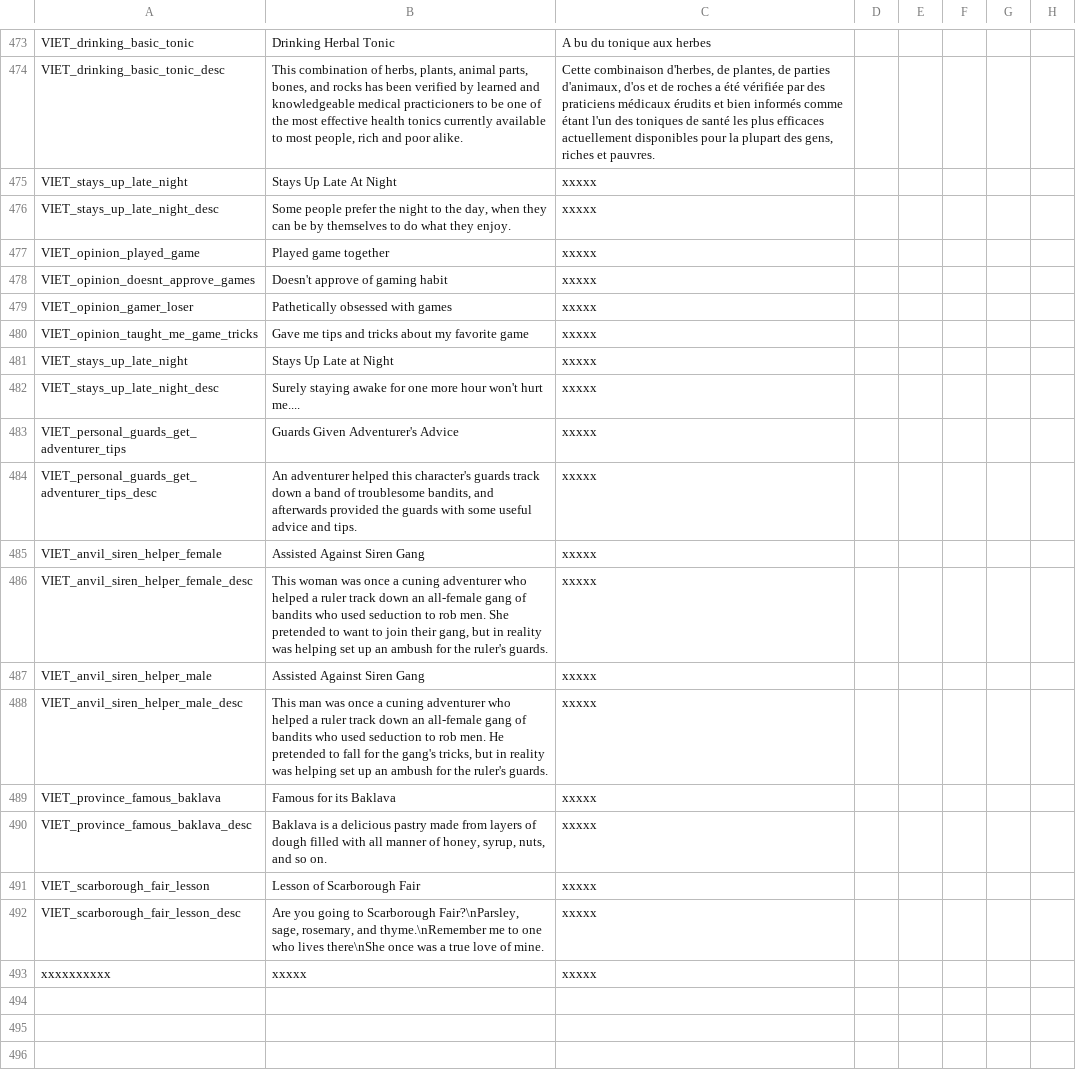
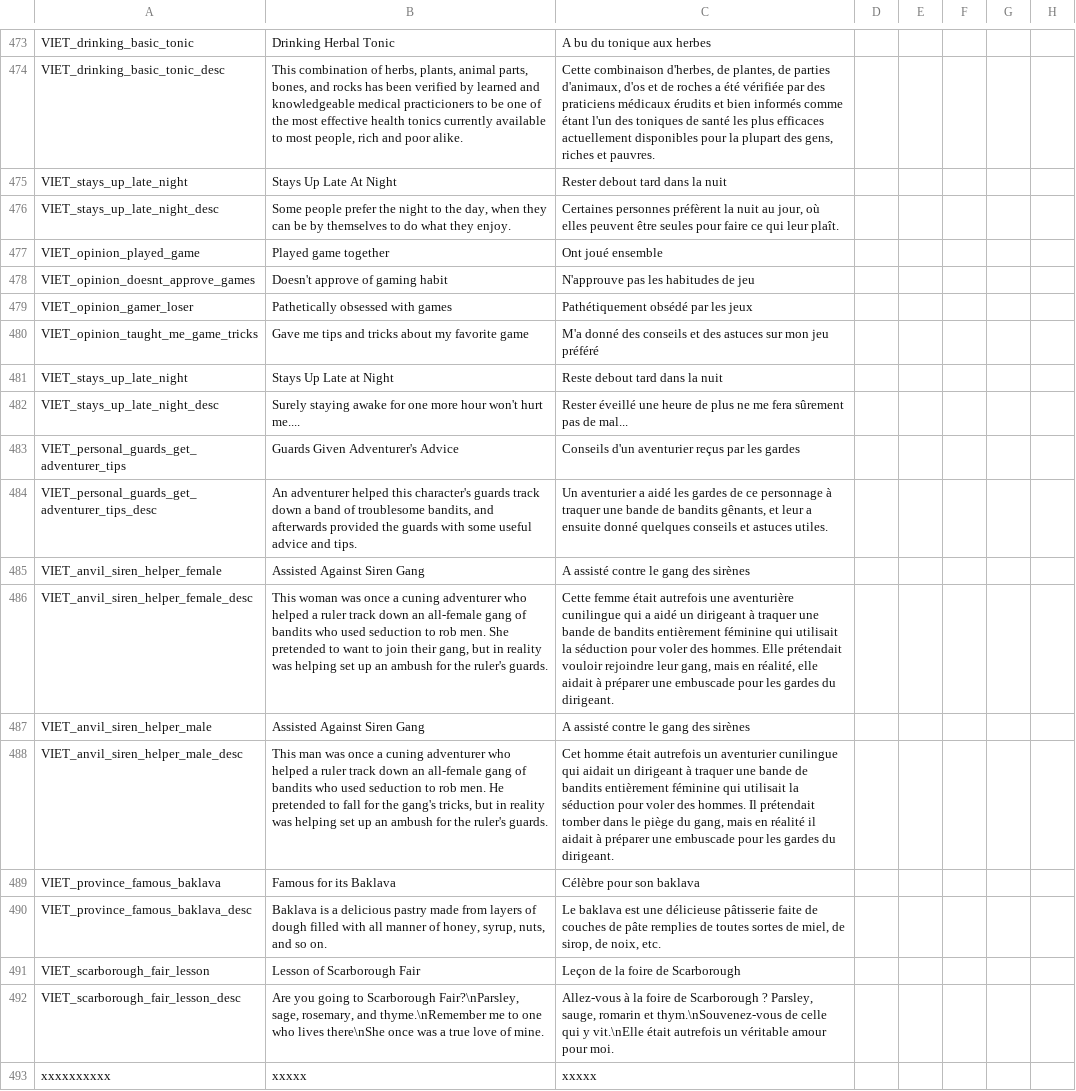
Before and after one commit to cybrxkhan/VIET-Events-Reborn, a CSV file: VIET Events/localisation/VIET_modifiers_2.csv, drawn as a sheet; only a part is shown, gaps mark what is left out; the diff names each change by its address in the sheet, - before the commit and + after, or states it on an @@ line.

```diff
--- a/VIET Events/localisation/VIET_modifiers_2.csv
+++ b/VIET Events/localisation/VIET_modifiers_2.csv
-C475: xxxxx
+C475: Rester debout tard dans la nuit
-C476: xxxxx
+C476: Certaines personnes préfèrent la nuit au jour, où elles peuvent être seules pour faire ce qui leur plaît.
-C477: xxxxx
+C477: Ont joué ensemble
-C478: xxxxx
+C478: N'approuve pas les habitudes de jeu
-C479: xxxxx
+C479: Pathétiquement obsédé par les jeux
-C480: xxxxx
+C480: M'a donné des conseils et des astuces sur mon jeu préféré
-C481: xxxxx
+C481: Reste debout tard dans la nuit
-C482: xxxxx
+C482: Rester éveillé une heure de plus ne me fera sûrement pas de mal...
-C483: xxxxx
+C483: Conseils d'un aventurier reçus par les gardes
-C484: xxxxx
+C484: Un aventurier a aidé les gardes de ce personnage à traquer une bande de bandits gênants, et leur a ensuite donné quelques conseils et astuces utiles.
-C485: xxxxx
+C485: A assisté contre le gang des sirènes
-C486: xxxxx
+C486: Cette femme était autrefois une aventurière cunilingue qui a aidé un dirigeant à traquer une bande de bandits entièrement féminine qui utilisait la séduction pour voler des hommes. Elle prétendait vouloir rejoindre leur gang, mais en réalité, elle aidait à préparer une embuscade pour les gardes du dirigeant.
-C487: xxxxx
+C487: A assisté contre le gang des sirènes
-C488: xxxxx
+C488: Cet homme était autrefois un aventurier cunilingue qui aidait un dirigeant à traquer une bande de bandits entièrement féminine qui utilisait la séduction pour voler des hommes. Il prétendait tomber dans le piège du gang, mais en réalité il aidait à préparer une embuscade pour les gardes du dirigeant.
-C489: xxxxx
+C489: Célèbre pour son baklava
-C490: xxxxx
+C490: Le baklava est une délicieuse pâtisserie faite de couches de pâte remplies de toutes sortes de miel, de sirop, de noix, etc.
-C491: xxxxx
+C491: Leçon de la foire de Scarborough
-C492: xxxxx
+C492: Allez-vous à la foire de Scarborough ? Parsley, sauge, romarin et thym.\nSouvenez-vous de celle qui y vit.\nElle était autrefois un véritable amour pour moi.
```
Also changed, not shown: VIET Events/localisation/VIET_artifact_events.csv, VIET Events/localisation/VIET_artifacts.csv, 1 other file.
